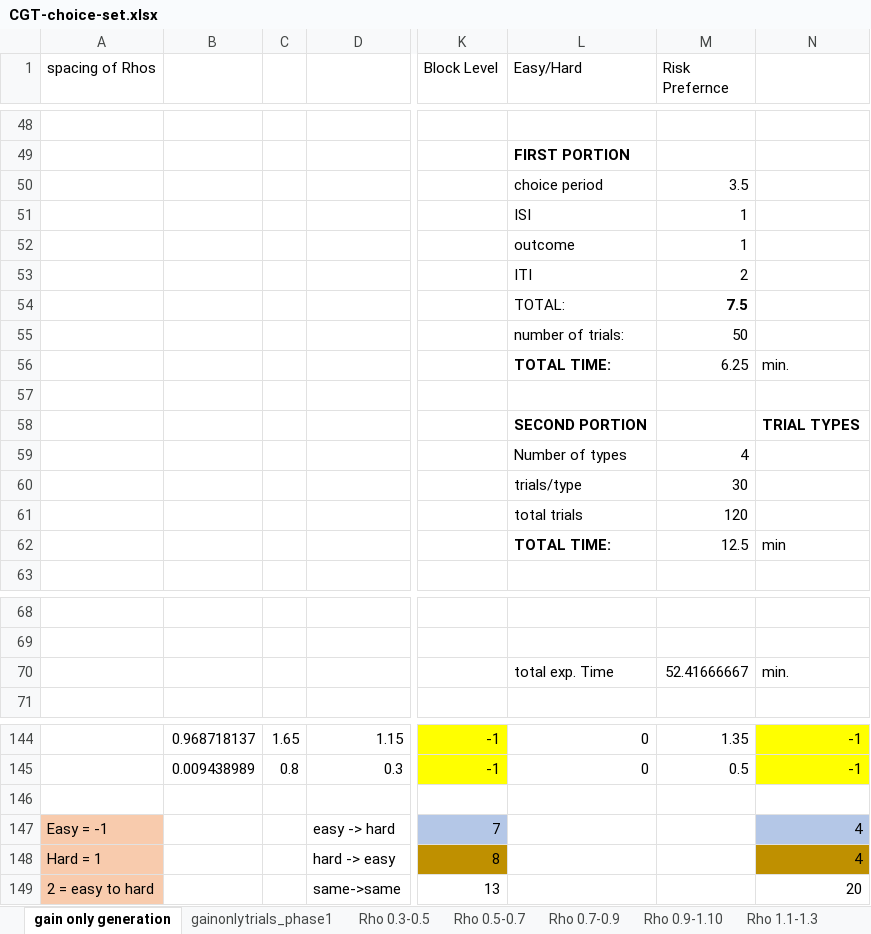
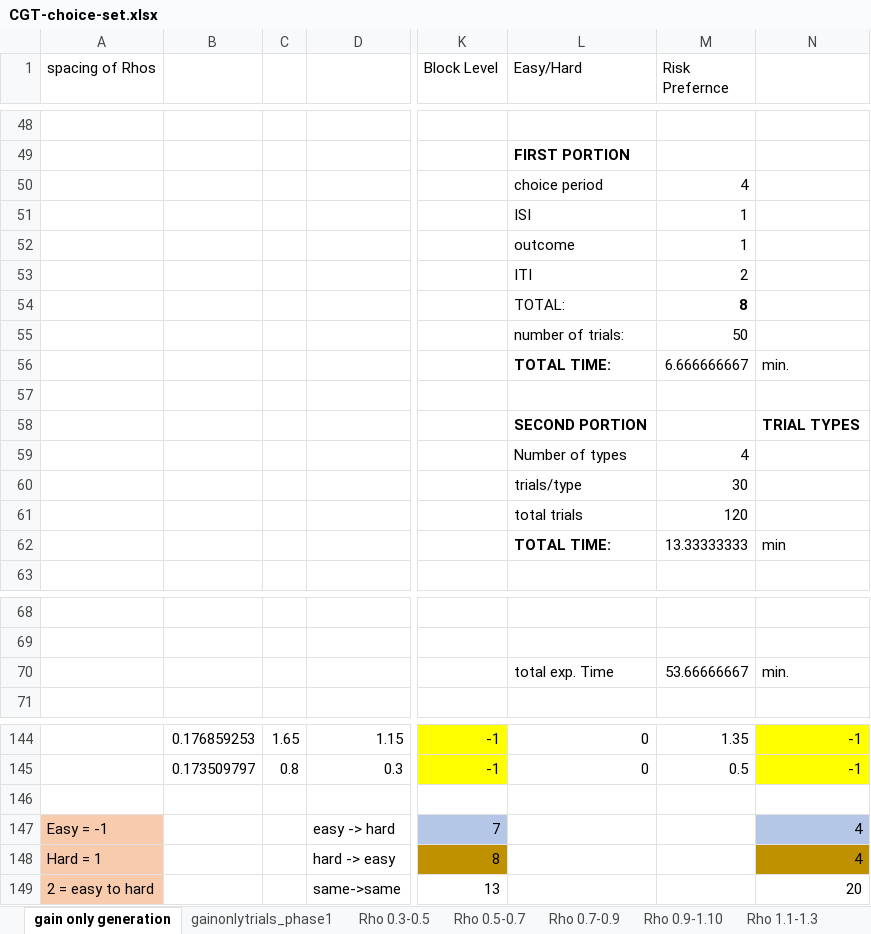
Before and after one commit to sokolhessnerlab/cgt, an Excel workbook: PyschopyTask/choiceset/CGT-choice-set.xlsx, sheet gain only generation, drawn as a sheet; only a part is shown, gaps mark what is left out; values as stored, in another font and other column widths than the file's, no borders; charts and pictures not drawn; the diff covers the shown part only; the diff names each change by its address in the sheet, - before the commit and + after, or states it on an @@ line.

```diff
--- a/PyschopyTask/choiceset/CGT-choice-set.xlsx (sheet gain only generation)
+++ b/PyschopyTask/choiceset/CGT-choice-set.xlsx (sheet gain only generation)
-M50 (Risk Prefernce): 3.5
+M50 (Risk Prefernce): 4
-M54 (Risk Prefernce): 7.5
+M54 (Risk Prefernce): 8
-M56 (Risk Prefernce): 6.25
+M56 (Risk Prefernce): 6.666666667
-M62 (Risk Prefernce): 12.5
+M62 (Risk Prefernce): 13.33333333
-M70 (Risk Prefernce): 52.41666667
+M70 (Risk Prefernce): 53.66666667
-B144: 0.968718137
+B144: 0.176859253
-B145: 0.009438989
+B145: 0.173509797
```
Also changed, not shown: 27 edited cells elsewhere in this sheet, other sheet tabs, charts or pictures.
